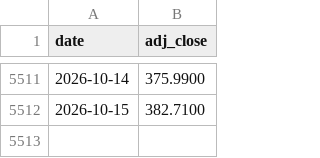
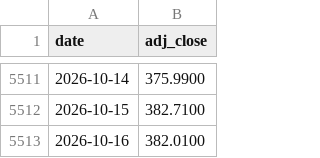
Before and after one commit to brendanperryrealtor-wq/war-chest-data, a CSV file: data/GLD.csv, drawn as a sheet; only a part is shown, gaps mark what is left out; the diff names each change by its address in the sheet, - before the commit and + after, or states it on an @@ line.

```diff
--- a/data/GLD.csv
+++ b/data/GLD.csv
+row 5513: 2026-10-16 | 382.0100
```
Also changed, not shown: data/BIL.csv, data/EFA.csv, 7 other files.
